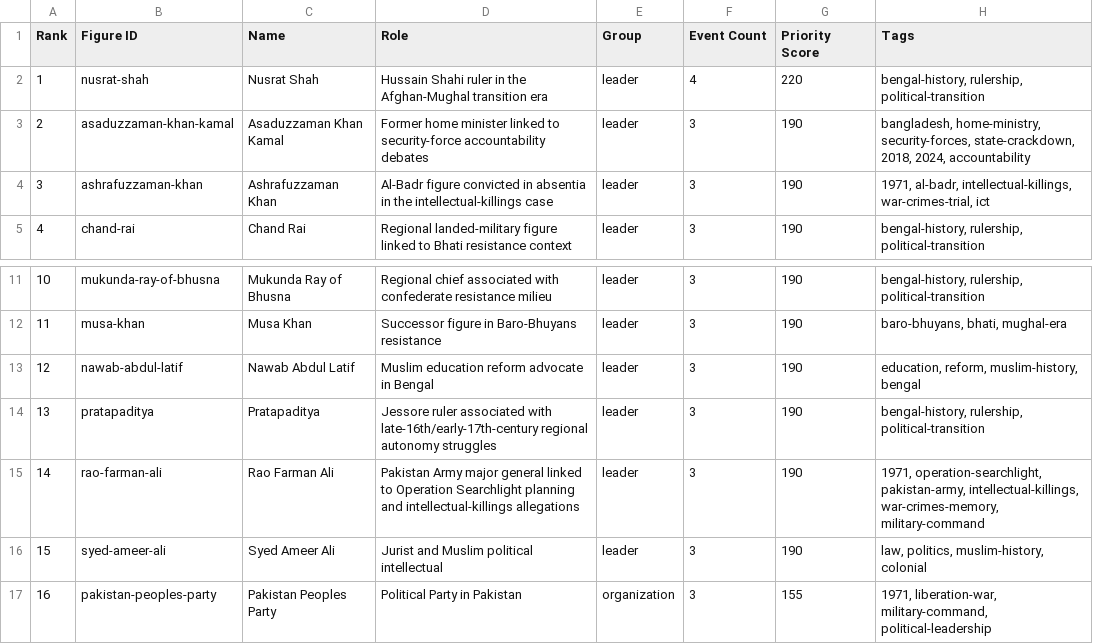
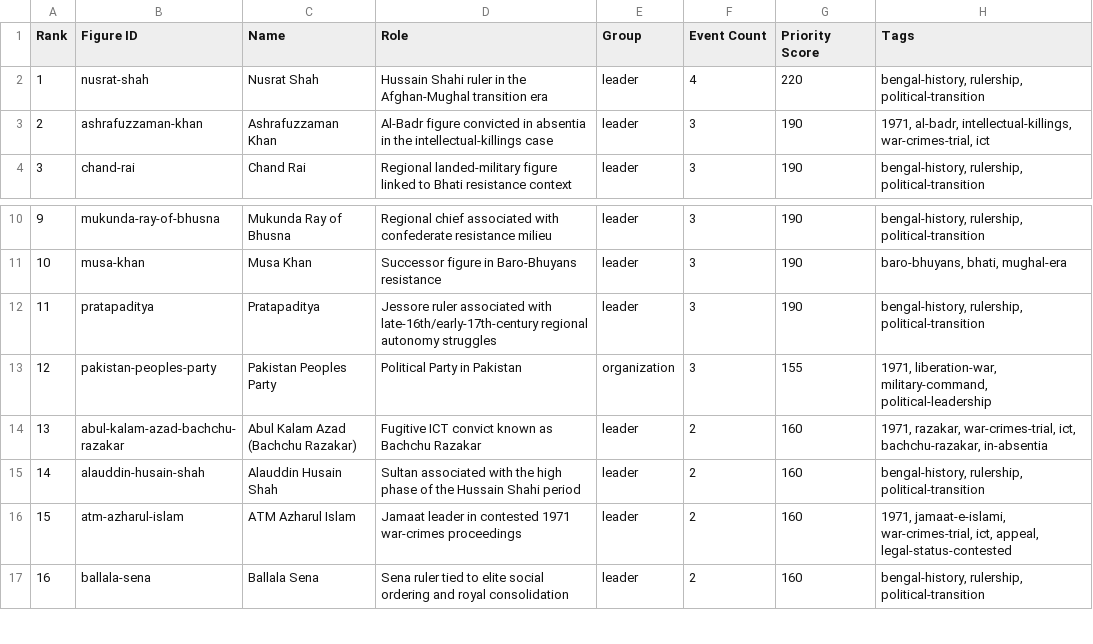
Before and after one commit to Cipher-Text/bengal-unfolded, a CSV file: docs/missing-images-report.csv, drawn as a sheet; only a part is shown, gaps mark what is left out; the shorter side is filled out with more unchanged rows; removed rows and columns are numbered as before the commit, all else as after; the diff names each change by its address in the sheet, - before the commit and + after, or states it on an @@ line.

```diff
--- a/docs/missing-images-report.csv
+++ b/docs/missing-images-report.csv
-row 3: 2 | asaduzzaman-khan-kamal | Asaduzzaman Khan Kamal | Former home minister linked to security-force accountability debates | leader | 3 | 190 | bangladesh, home-ministry, security-forces, state-crackdown, 2018, 2024, accountability
@@ column A (Rank) renumbered from row 3 down @@
-row 13: 12 | nawab-abdul-latif | Nawab Abdul Latif | Muslim education reform advocate in Bengal | leader | 3 | 190 | education, reform, muslim-history, bengal
-row 15: 14 | rao-farman-ali | Rao Farman Ali | Pakistan Army major general linked to Operation Searchlight planning and intellectual-killings allegations | leader | 3 | 190 | 1971, operation-searchlight, pakistan-army, intellectual-killings, war-crimes-memory, military-command
-row 16: 15 | syed-ameer-ali | Syed Ameer Ali | Jurist and Muslim political intellectual | leader | 3 | 190 | law, politics, muslim-history, colonial
```
Also changed, not shown: 15 other files.
